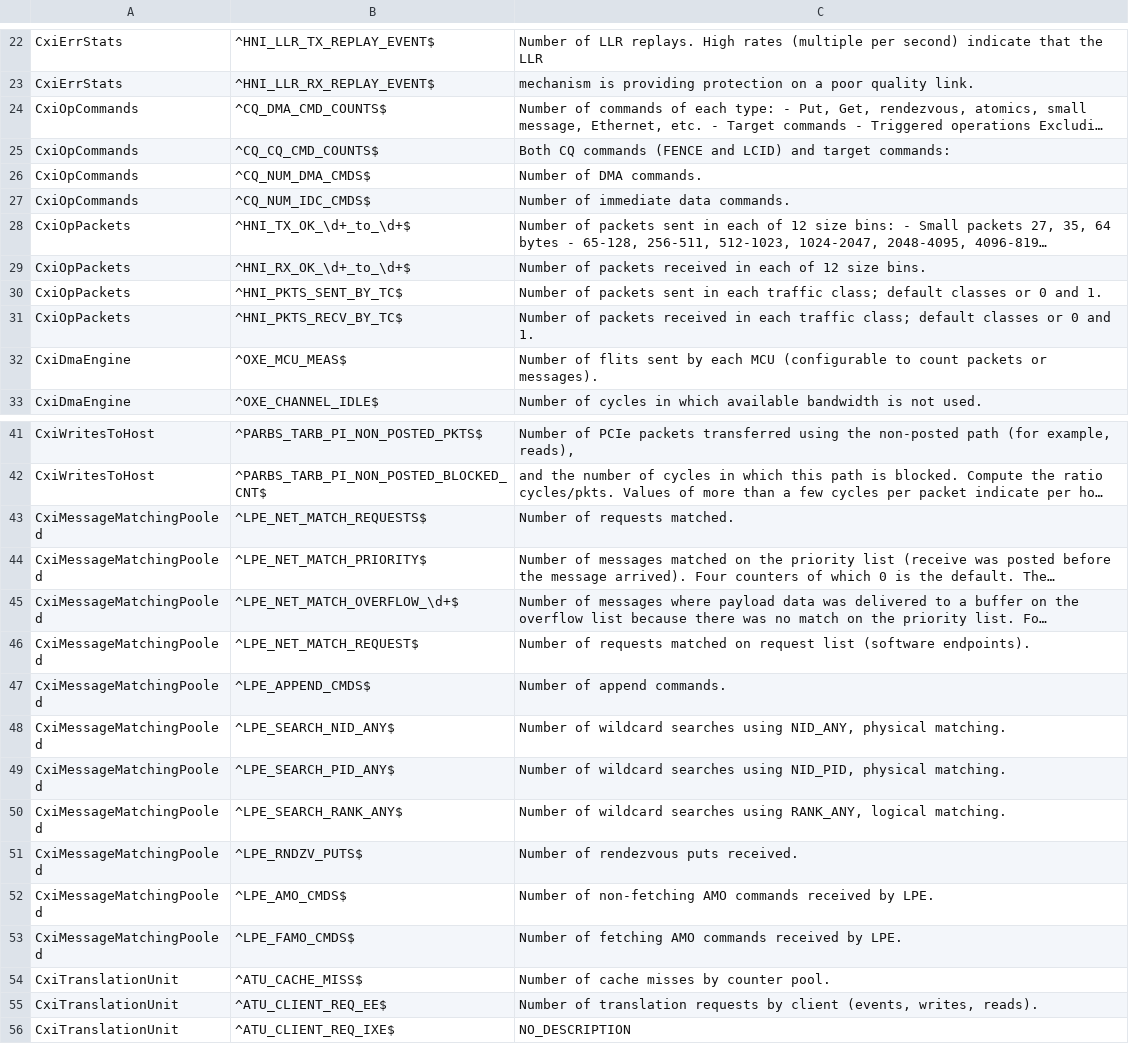
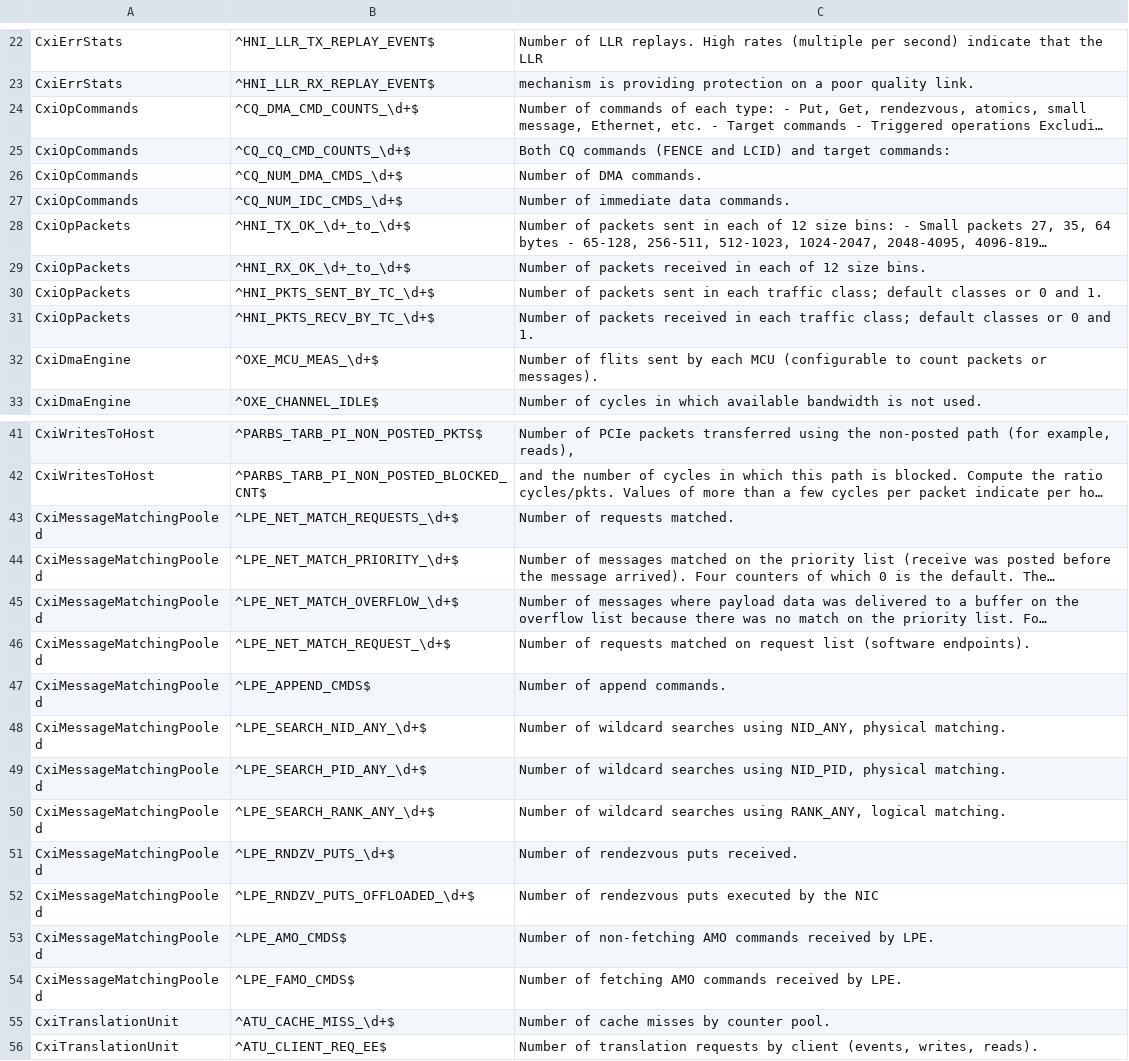
Before and after one commit to argonne-lcf/net-prof, a CSV file: src/net_prof/data/grouping_rules.csv, drawn as a sheet; only a part is shown, gaps mark what is left out; the shorter side is filled out with more unchanged rows; long unchanged cells end in …; addresses are those after the commit; the diff covers the shown part only; the diff names each change by its address in the sheet, - before the commit and + after, or states it on an @@ line.

Commit message:
Fixed bug involving grouping counters

```diff
--- a/src/net_prof/data/grouping_rules.csv
+++ b/src/net_prof/data/grouping_rules.csv
-B24: ^CQ_DMA_CMD_COUNTS$
+B24: ^CQ_DMA_CMD_COUNTS_\d+$
-B25: ^CQ_CQ_CMD_COUNTS$
+B25: ^CQ_CQ_CMD_COUNTS_\d+$
-B26: ^CQ_NUM_DMA_CMDS$
+B26: ^CQ_NUM_DMA_CMDS_\d+$
-B27: ^CQ_NUM_IDC_CMDS$
+B27: ^CQ_NUM_IDC_CMDS_\d+$
-B30: ^HNI_PKTS_SENT_BY_TC$
+B30: ^HNI_PKTS_SENT_BY_TC_\d+$
-B31: ^HNI_PKTS_RECV_BY_TC$
+B31: ^HNI_PKTS_RECV_BY_TC_\d+$
-B32: ^OXE_MCU_MEAS$
+B32: ^OXE_MCU_MEAS_\d+$
-B43: ^LPE_NET_MATCH_REQUESTS$
+B43: ^LPE_NET_MATCH_REQUESTS_\d+$
-B44: ^LPE_NET_MATCH_PRIORITY$
+B44: ^LPE_NET_MATCH_PRIORITY_\d+$
-B46: ^LPE_NET_MATCH_REQUEST$
+B46: ^LPE_NET_MATCH_REQUEST_\d+$
-B48: ^LPE_SEARCH_NID_ANY$
+B48: ^LPE_SEARCH_NID_ANY_\d+$
-B49: ^LPE_SEARCH_PID_ANY$
+B49: ^LPE_SEARCH_PID_ANY_\d+$
-B50: ^LPE_SEARCH_RANK_ANY$
+B50: ^LPE_SEARCH_RANK_ANY_\d+$
-B51: ^LPE_RNDZV_PUTS$
+B51: ^LPE_RNDZV_PUTS_\d+$
+row 52: CxiMessageMatchingPooled | ^LPE_RNDZV_PUTS_OFFLOADED_\d+$ | Number of rendezvous puts executed by the NIC
-B55: ^ATU_CACHE_MISS$
+B55: ^ATU_CACHE_MISS_\d+$
```
Also changed, not shown: 14 removed rows and 7 edited cells elsewhere in this file, 14 other files.
